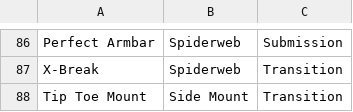
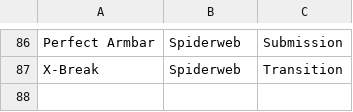
Before and after one commit to jessicaspaun/jydesotell.github.io, a CSV file: Technique_db.csv, drawn as a sheet; only a part is shown, gaps mark what is left out; the diff names each change by its address in the sheet, - before the commit and + after, or states it on an @@ line.

```diff
--- a/Technique_db.csv
+++ b/Technique_db.csv
-row 88: Tip Toe Mount | Side Mount | Transition
```
Also changed, not shown: moves_flow.csv, 4 other files.
